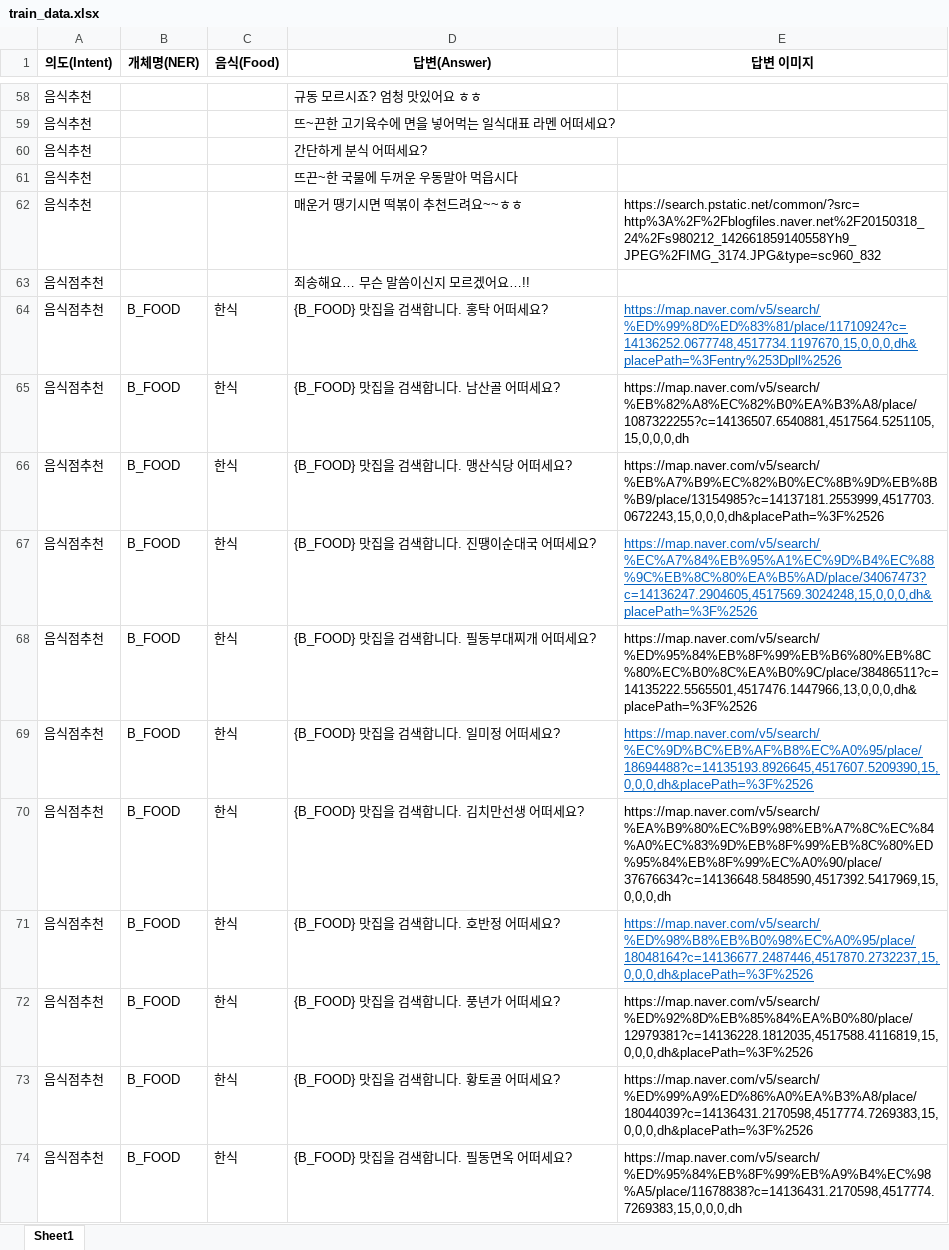
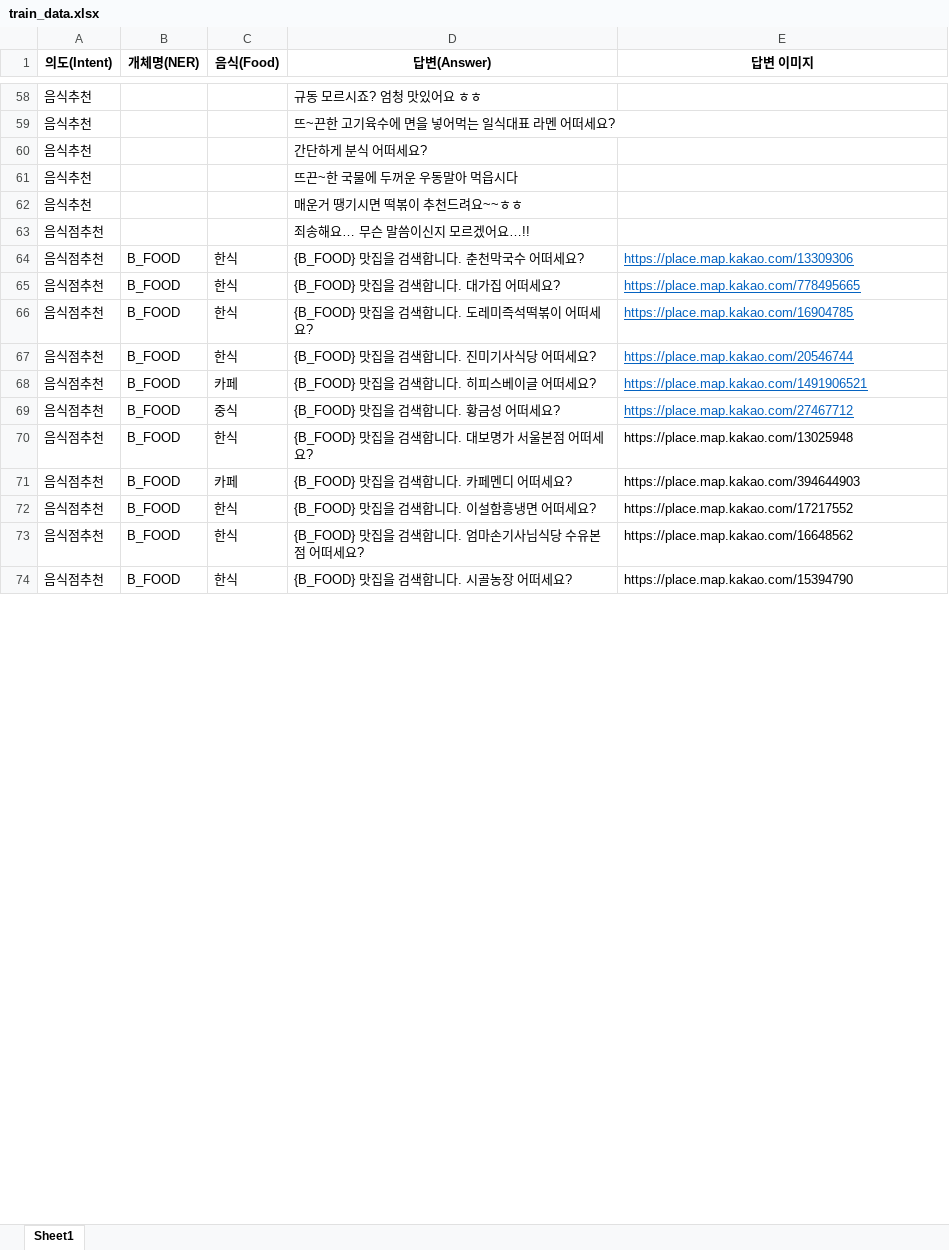
Before and after one commit to Half-GA/chatbot_mini, an Excel workbook: train_tools/qna/train_data.xlsx, sheet Sheet1, drawn as a sheet; only a part is shown, gaps mark what is left out; values as stored, in another font and other column widths than the file's, no borders; the diff covers the shown part only; the diff names each change by its address in the sheet, - before the commit and + after, or states it on an @@ line.

```diff
--- a/train_tools/qna/train_data.xlsx (sheet Sheet1)
+++ b/train_tools/qna/train_data.xlsx (sheet Sheet1)
-E62 (답변 이미지): https://search.pstatic.net/common/?src=http%3A%2F%2Fblogfiles.naver.net%2F20150318_24%2Fs980212_142661859140558Yh9_JPEG%2FIMG_3174.JPG&type=sc960_832
+E62 (답변 이미지): (empty)
-D64 (답변(Answer)): {B_FOOD} 맛집을 검색합니다. 홍탁 어떠세요?
+D64 (답변(Answer)): {B_FOOD} 맛집을 검색합니다. 춘천막국수 어떠세요?
-E64 (답변 이미지): https://map.naver.com/v5/search/%ED%99%8D%ED%83%81/place/11710924?c=14136252.0677748,4517734.1197670,15,0,0,0,dh&placePath=%3Fentry%253Dpll%2526
+E64 (답변 이미지): https://place.map.kakao.com/13309306
-D65 (답변(Answer)): {B_FOOD} 맛집을 검색합니다. 남산골 어떠세요?
+D65 (답변(Answer)): {B_FOOD} 맛집을 검색합니다. 대가집 어떠세요?
-E65 (답변 이미지): https://map.naver.com/v5/search/%EB%82%A8%EC%82%B0%EA%B3%A8/place/1087322255?c=14136507.6540881,4517564.5251105,15,0,0,0,dh
+E65 (답변 이미지): https://place.map.kakao.com/778495665
@@ E65:E66 underline: off → on, text colour: black → #0563C1 @@
-D66 (답변(Answer)): {B_FOOD} 맛집을 검색합니다. 맹산식당 어떠세요?
+D66 (답변(Answer)): {B_FOOD} 맛집을 검색합니다. 도레미즉석떡볶이 어떠세요?
-E66 (답변 이미지): https://map.naver.com/v5/search/%EB%A7%B9%EC%82%B0%EC%8B%9D%EB%8B%B9/place/13154985?c=14137181.2553999,4517703.0672243,15,0,0,0,dh&placePath=%3F%2526
+E66 (답변 이미지): https://place.map.kakao.com/16904785
-D67 (답변(Answer)): {B_FOOD} 맛집을 검색합니다. 진땡이순대국 어떠세요?
+D67 (답변(Answer)): {B_FOOD} 맛집을 검색합니다. 진미기사식당 어떠세요?
-E67 (답변 이미지): https://map.naver.com/v5/search/%EC%A7%84%EB%95%A1%EC%9D%B4%EC%88%9C%EB%8C%80%EA%B5%AD/place/34067473?c=14136247.2904605,4517569.3024248,15,0,0,0,dh&placePath=%3F%2526
+E67 (답변 이미지): https://place.map.kakao.com/20546744
-C68 (음식(Food)): 한식
+C68 (음식(Food)): 카페
-D68 (답변(Answer)): {B_FOOD} 맛집을 검색합니다. 필동부대찌개 어떠세요?
+D68 (답변(Answer)): {B_FOOD} 맛집을 검색합니다. 히피스베이글 어떠세요?
-E68 (답변 이미지): https://map.naver.com/v5/search/%ED%95%84%EB%8F%99%EB%B6%80%EB%8C%80%EC%B0%8C%EA%B0%9C/place/38486511?c=14135222.5565501,4517476.1447966,13,0,0,0,dh&placePath=%3F%2526
+E68 (답변 이미지): https://place.map.kakao.com/1491906521
@@ E68 underline: off → on, text colour: black → #0563C1 @@
-C69 (음식(Food)): 한식
+C69 (음식(Food)): 중식
-D69 (답변(Answer)): {B_FOOD} 맛집을 검색합니다. 일미정 어떠세요?
+D69 (답변(Answer)): {B_FOOD} 맛집을 검색합니다. 황금성 어떠세요?
-E69 (답변 이미지): https://map.naver.com/v5/search/%EC%9D%BC%EB%AF%B8%EC%A0%95/place/18694488?c=14135193.8926645,4517607.5209390,15,0,0,0,dh&placePath=%3F%2526
+E69 (답변 이미지): https://place.map.kakao.com/27467712
-D70 (답변(Answer)): {B_FOOD} 맛집을 검색합니다. 김치만선생 어떠세요?
+D70 (답변(Answer)): {B_FOOD} 맛집을 검색합니다. 대보명가 서울본점 어떠세요?
-E70 (답변 이미지): https://map.naver.com/v5/search/%EA%B9%80%EC%B9%98%EB%A7%8C%EC%84%A0%EC%83%9D%EB%8F%99%EB%8C%80%ED%95%84%EB%8F%99%EC%A0%90/place/37676634?c=14136648.5848590,4517392.5417969,15,0,0,0,dh
+E70 (답변 이미지): https://place.map.kakao.com/13025948
-C71 (음식(Food)): 한식
+C71 (음식(Food)): 카페
-D71 (답변(Answer)): {B_FOOD} 맛집을 검색합니다. 호반정 어떠세요?
+D71 (답변(Answer)): {B_FOOD} 맛집을 검색합니다. 카페멘디 어떠세요?
-E71 (답변 이미지): https://map.naver.com/v5/search/%ED%98%B8%EB%B0%98%EC%A0%95/place/18048164?c=14136677.2487446,4517870.2732237,15,0,0,0,dh&placePath=%3F%2526
+E71 (답변 이미지): https://place.map.kakao.com/394644903
@@ E71 underline: on → off, text colour: #0563C1 → black @@
-D72 (답변(Answer)): {B_FOOD} 맛집을 검색합니다. 풍년가 어떠세요?
+D72 (답변(Answer)): {B_FOOD} 맛집을 검색합니다. 이설함흥냉면 어떠세요?
-E72 (답변 이미지): https://map.naver.com/v5/search/%ED%92%8D%EB%85%84%EA%B0%80/place/12979381?c=14136228.1812035,4517588.4116819,15,0,0,0,dh&placePath=%3F%2526
+E72 (답변 이미지): https://place.map.kakao.com/17217552
-D73 (답변(Answer)): {B_FOOD} 맛집을 검색합니다. 황토골 어떠세요?
+D73 (답변(Answer)): {B_FOOD} 맛집을 검색합니다. 엄마손기사님식당 수유본점 어떠세요?
-E73 (답변 이미지): https://map.naver.com/v5/search/%ED%99%A9%ED%86%A0%EA%B3%A8/place/18044039?c=14136431.2170598,4517774.7269383,15,0,0,0,dh&placePath=%3F%2526
+E73 (답변 이미지): https://place.map.kakao.com/16648562
-D74 (답변(Answer)): {B_FOOD} 맛집을 검색합니다. 필동면옥 어떠세요?
+D74 (답변(Answer)): {B_FOOD} 맛집을 검색합니다. 시골농장 어떠세요?
-E74 (답변 이미지): https://map.naver.com/v5/search/%ED%95%84%EB%8F%99%EB%A9%B4%EC%98%A5/place/11678838?c=14136431.2170598,4517774.7269383,15,0,0,0,dh
+E74 (답변 이미지): https://place.map.kakao.com/15394790
```
Also changed, not shown: other rows of this sheet, 3 other files.
